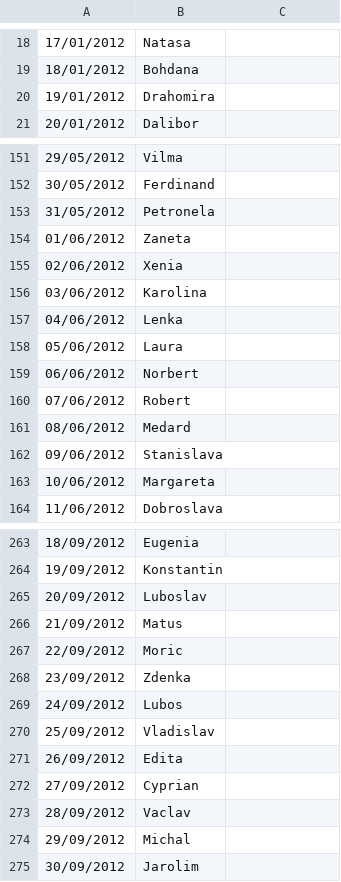
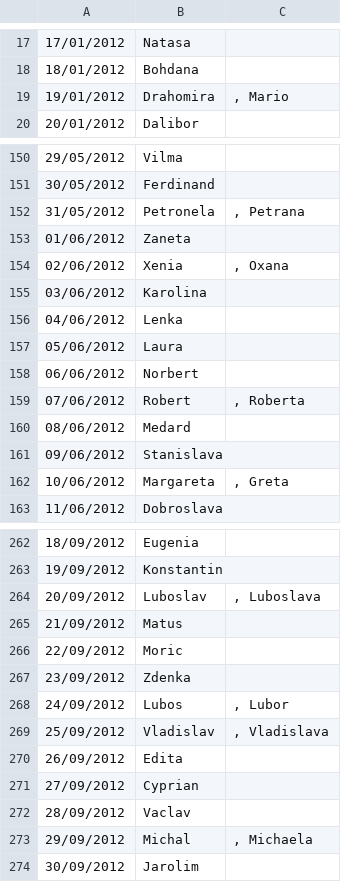
Before and after one commit to TobMit/DS-2022, a CSV file: Cvicenie 8/name_calendar.csv, drawn as a sheet; only a part is shown, gaps mark what is left out; the diff covers the shown part only.

```diff
--- a/Cvicenie 8/name_calendar.csv
+++ b/Cvicenie 8/name_calendar.csv
@@ -20 +19 @@
-19/01/2012;Drahomira
+19/01/2012;Drahomira;, Mario
@@ -153 +152 @@
-31/05/2012;Petronela
+31/05/2012;Petronela;, Petrana
@@ -155 +154 @@
-02/06/2012;Xenia
+02/06/2012;Xenia;, Oxana
@@ -160 +159 @@
-07/06/2012;Robert
+07/06/2012;Robert;, Roberta
@@ -163 +162 @@
-10/06/2012;Margareta
+10/06/2012;Margareta;, Greta
@@ -265 +264 @@
-20/09/2012;Luboslav
+20/09/2012;Luboslav;, Luboslava
@@ -269,2 +268,2 @@
-24/09/2012;Lubos
-25/09/2012;Vladislav
+24/09/2012;Lubos;, Lubor
+25/09/2012;Vladislav;, Vladislava
@@ -274 +273 @@
-29/09/2012;Michal
+29/09/2012;Michal;, Michaela
```
Also changed, not shown: 1 removed row and 45 edited cells elsewhere in this file, 2 other files.
